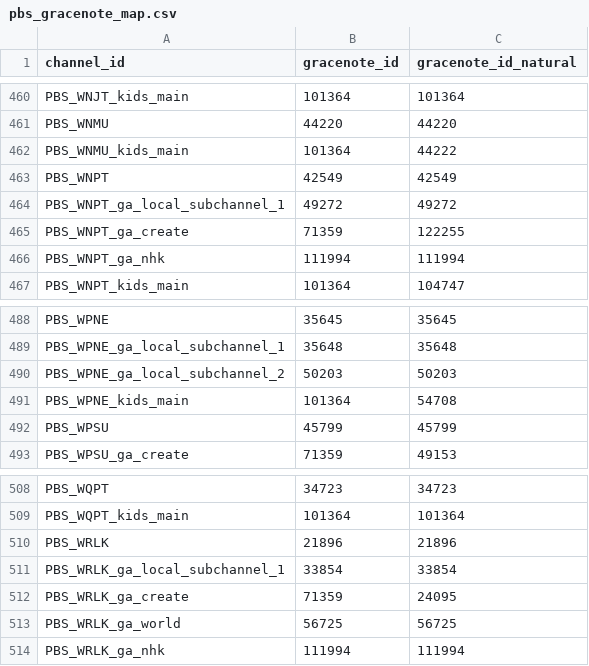
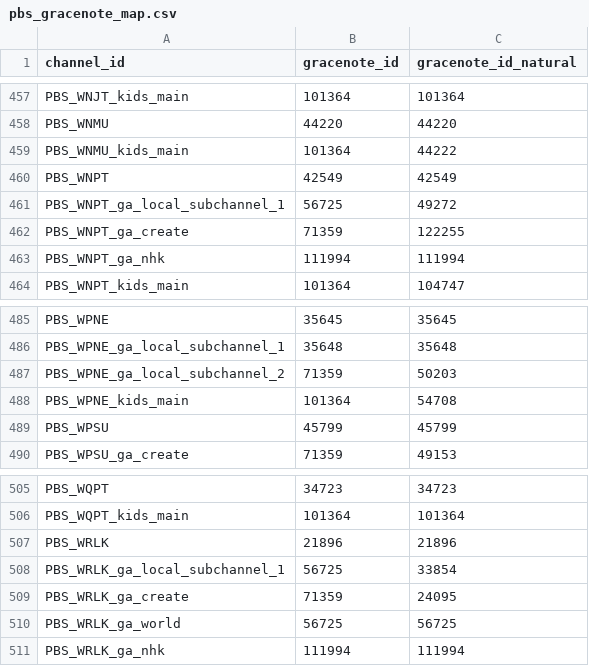
Before and after one commit to babsonnexus/stream-link-manager-for-channels, a CSV file: executables/pbs_gracenote_map.csv, drawn as a sheet; only a part is shown, gaps mark what is left out; the diff covers the shown part only.

```diff
--- a/executables/pbs_gracenote_map.csv
+++ b/executables/pbs_gracenote_map.csv
@@ -463,3 +460,3 @@ PBS_WNMU_kids_main,101364,44222
 PBS_WNPT,42549,42549
-PBS_WNPT_ga_local_subchannel_1,49272,49272
+PBS_WNPT_ga_local_subchannel_1,56725,49272
 PBS_WNPT_ga_create,71359,122255
@@ -489,3 +486,3 @@ PBS_WPNE,35645,35645
 PBS_WPNE_ga_local_subchannel_1,35648,35648
-PBS_WPNE_ga_local_subchannel_2,50203,50203
+PBS_WPNE_ga_local_subchannel_2,71359,50203
 PBS_WPNE_kids_main,101364,54708
@@ -510,3 +507,3 @@ PBS_WQPT_kids_main,101364,101364
 PBS_WRLK,21896,21896
-PBS_WRLK_ga_local_subchannel_1,33854,33854
+PBS_WRLK_ga_local_subchannel_1,56725,33854
 PBS_WRLK_ga_create,71359,24095
```
Also changed, not shown: 3 removed rows and 6 edited cells elsewhere in this file.
